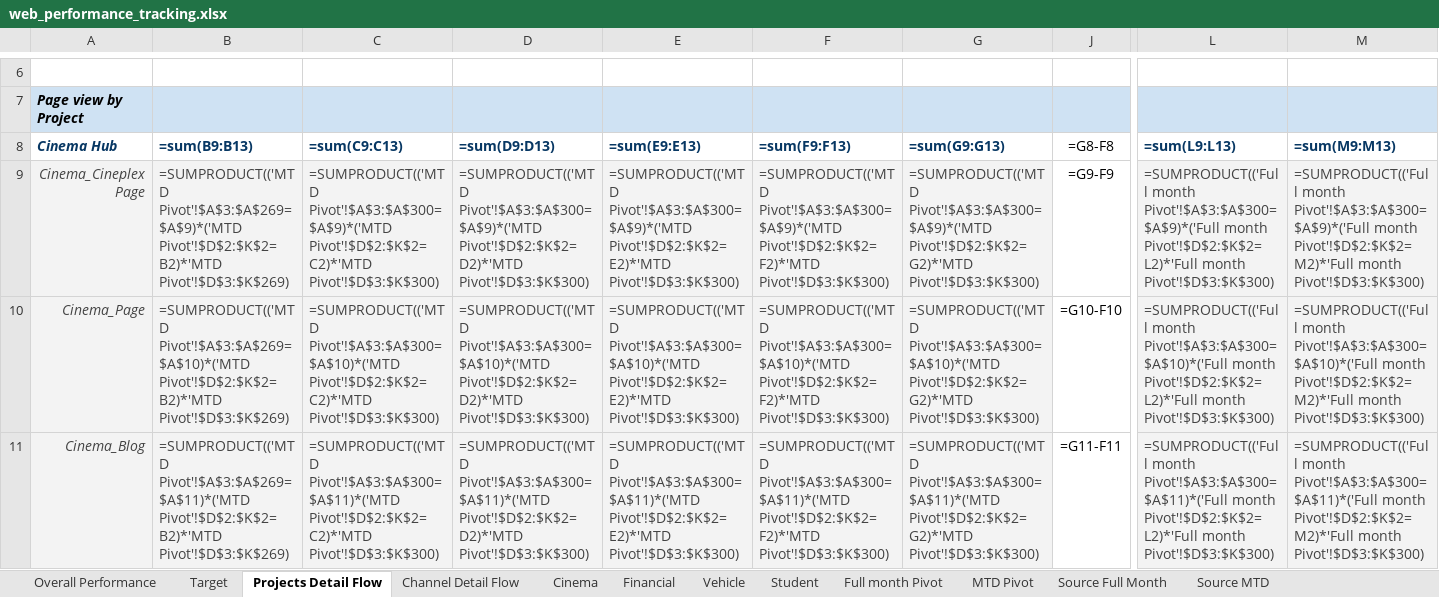
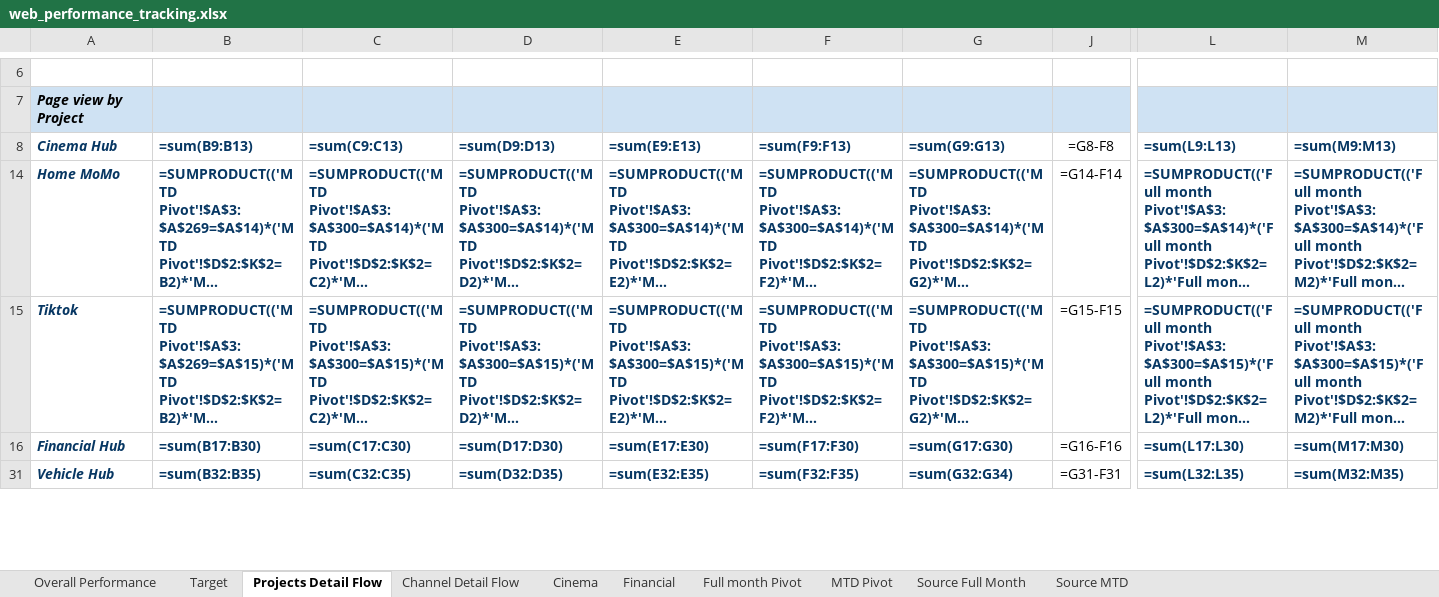
Before and after one commit to vanhien26/hienho-knowledgebase, an Excel workbook: 07_REPORTS/web_performance_tracking.xlsx, sheet Projects Detail Flow, drawn as a sheet; only a part is shown, gaps mark what is left out; the shorter side is filled out with more unchanged rows; long unchanged cells end in …; values as stored, in another font and other column widths than the file's, no borders; formulas without a stored value are shown as written; conditional formats not drawn; rows hold the shown columns only; the diff covers the shown part only; the diff names each change by its address in the sheet, - before the commit and + after, or states it on an @@ line.

```diff
--- a/07_REPORTS/web_performance_tracking.xlsx (sheet Projects Detail Flow)
+++ b/07_REPORTS/web_performance_tracking.xlsx (sheet Projects Detail Flow)
@@ sheet tab hidden: Vehicle @@
@@ sheet tab hidden: Student @@
@@ row 9 hidden: Cinema_Cineplex Page | =SUMPRODUCT(('MTD Pivot'!$A$3:$A$269=$A$9)*('MTD Pivot'!$D$2:$K$2=B2)*'MTD Pivot'!$D$3:$K$269) | =SUMPRODUCT(('MTD Pivot'!$A$3:$A$300=$A$9)*('MTD Pivot'!$D$2:$K$2=C2)*'MTD Pivot'!$D$3:$K$300) | =SUMPRODUCT(('MTD Pivot'!$A$3:$A$300=$A$9)*('MTD Pivot'!$D$2:$K$2=D2)*'MTD Pivot'!$D$3:$K$300) | =SUMPRODUCT(('MTD Pivot'!$A$3:$A$300=$A$9)*('MTD Pivot'!$D$2:$K$2=E2)*'MTD Pivot'!$D$3:$K$300) | =SUMPRODUCT(('MTD Pivot'!$A$3:$A$300=$A$9)*('MTD Pivot'!$D$2:$K$2=F2)*'MTD Pivot'!$D$3:$K$300) | =SUMPRODUCT(('MTD Pivot'!$A$3:$A$300=$A$9)*('MTD Pivot'!$D$2:$K$2=G2)*'MTD Pivot'!$D$3:$K$300) | =G9-F9 | =SUMPRODUCT(('Full month Pivot'!$A$3:$A$300=$A$9)*('Full month Pivot'!$D$2:$K$2=L2)*'Full month Pivot'!$D$3:$K$300) | =SUMPRODUCT(('Full month Pivot'!$A$3:$A$300=$A$9)*('Full month Pivot'!$D$2:$K$2=M2)*'Full month Pivot'!$D$3:$K$300) @@
@@ row 10 hidden: Cinema_Page | =SUMPRODUCT(('MTD Pivot'!$A$3:$A$269=$A$10)*('MTD Pivot'!$D$2:$K$2=B2)*'MTD Pivot'!$D$3:$K$269) | =SUMPRODUCT(('MTD Pivot'!$A$3:$A$300=$A$10)*('MTD Pivot'!$D$2:$K$2=C2)*'MTD Pivot'!$D$3:$K$300) | =SUMPRODUCT(('MTD Pivot'!$A$3:$A$300=$A$10)*('MTD Pivot'!$D$2:$K$2=D2)*'MTD Pivot'!$D$3:$K$300) | =SUMPRODUCT(('MTD Pivot'!$A$3:$A$300=$A$10)*('MTD Pivot'!$D$2:$K$2=E2)*'MTD Pivot'!$D$3:$K$300) | =SUMPRODUCT(('MTD Pivot'!$A$3:$A$300=$A$10)*('MTD Pivot'!$D$2:$K$2=F2)*'MTD Pivot'!$D$3:$K$300) | =SUMPRODUCT(('MTD Pivot'!$A$3:$A$300=$A$10)*('MTD Pivot'!$D$2:$K$2=G2)*'MTD Pivot'!$D$3:$K$300) | =G10-F10 | =SUMPRODUCT(('Full month Pivot'!$A$3:$A$300=$A$10)*('Full month Pivot'!$D$2:$K$2=L2)*'Full month Pivot'!$D$3:$K$300) | =SUMPRODUCT(('Full month Pivot'!$A$3:$A$300=$A$10)*('Full month Pivot'!$D$2:$K$2=M2)*'Full month Pivot'!$D$3:$K$300) @@
@@ row 11 hidden: Cinema_Blog | =SUMPRODUCT(('MTD Pivot'!$A$3:$A$269=$A$11)*('MTD Pivot'!$D$2:$K$2=B2)*'MTD Pivot'!$D$3:$K$269) | =SUMPRODUCT(('MTD Pivot'!$A$3:$A$300=$A$11)*('MTD Pivot'!$D$2:$K$2=C2)*'MTD Pivot'!$D$3:$K$300) | =SUMPRODUCT(('MTD Pivot'!$A$3:$A$300=$A$11)*('MTD Pivot'!$D$2:$K$2=D2)*'MTD Pivot'!$D$3:$K$300) | =SUMPRODUCT(('MTD Pivot'!$A$3:$A$300=$A$11)*('MTD Pivot'!$D$2:$K$2=E2)*'MTD Pivot'!$D$3:$K$300) | =SUMPRODUCT(('MTD Pivot'!$A$3:$A$300=$A$11)*('MTD Pivot'!$D$2:$K$2=F2)*'MTD Pivot'!$D$3:$K$300) | =SUMPRODUCT(('MTD Pivot'!$A$3:$A$300=$A$11)*('MTD Pivot'!$D$2:$K$2=G2)*'MTD Pivot'!$D$3:$K$300) | =G11-F11 | =SUMPRODUCT(('Full month Pivot'!$A$3:$A$300=$A$11)*('Full month Pivot'!$D$2:$K$2=L2)*'Full month Pivot'!$D$3:$K$300) | =SUMPRODUCT(('Full month Pivot'!$A$3:$A$300=$A$11)*('Full month Pivot'!$D$2:$K$2=M2)*'Full month Pivot'!$D$3:$K$300) @@
```
Also changed, not shown: 4 hidden or unhidden rows elsewhere in this sheet, sheet MTD Pivot, sheet Full month Pivot, sheet Financial, sheet Cinema, 05_HUBS/financial/financial-hub-roadmap.xlsx, 21 other files.
